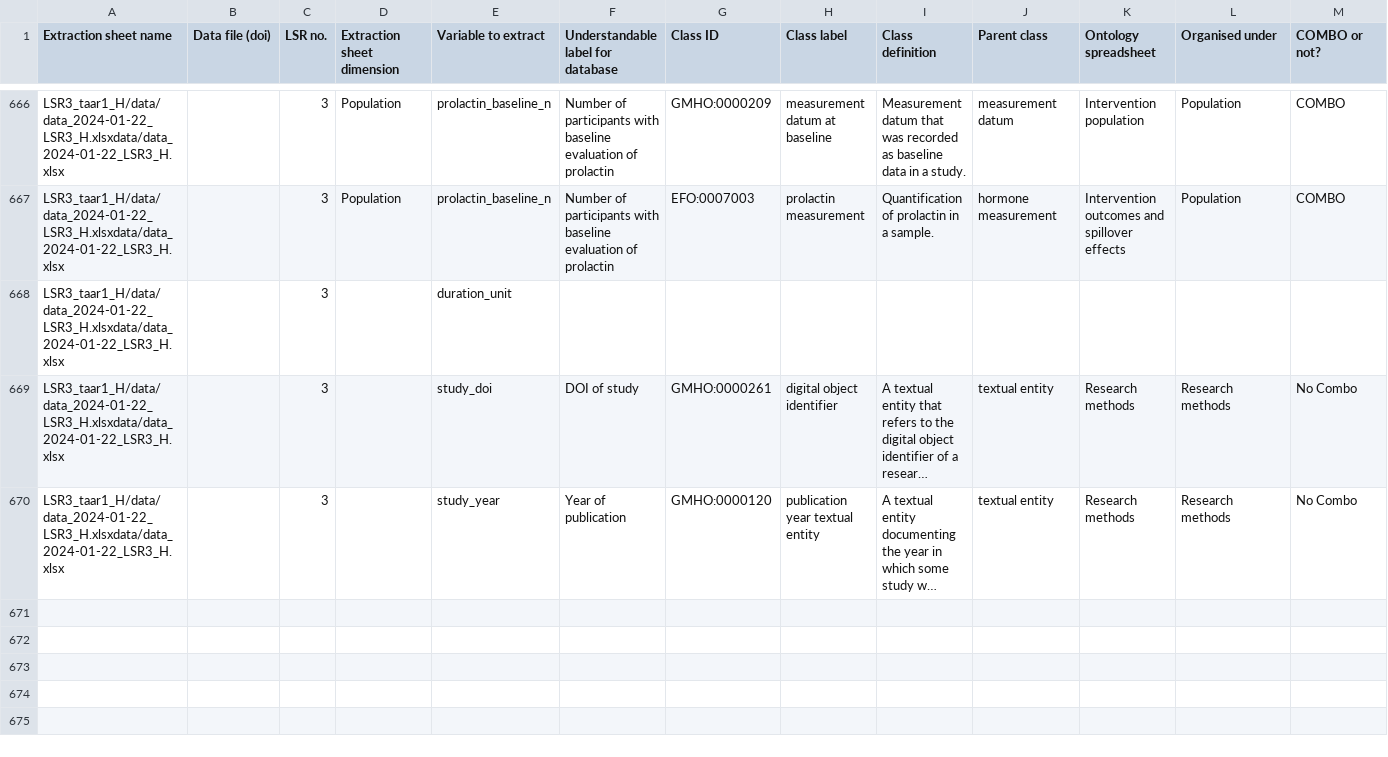
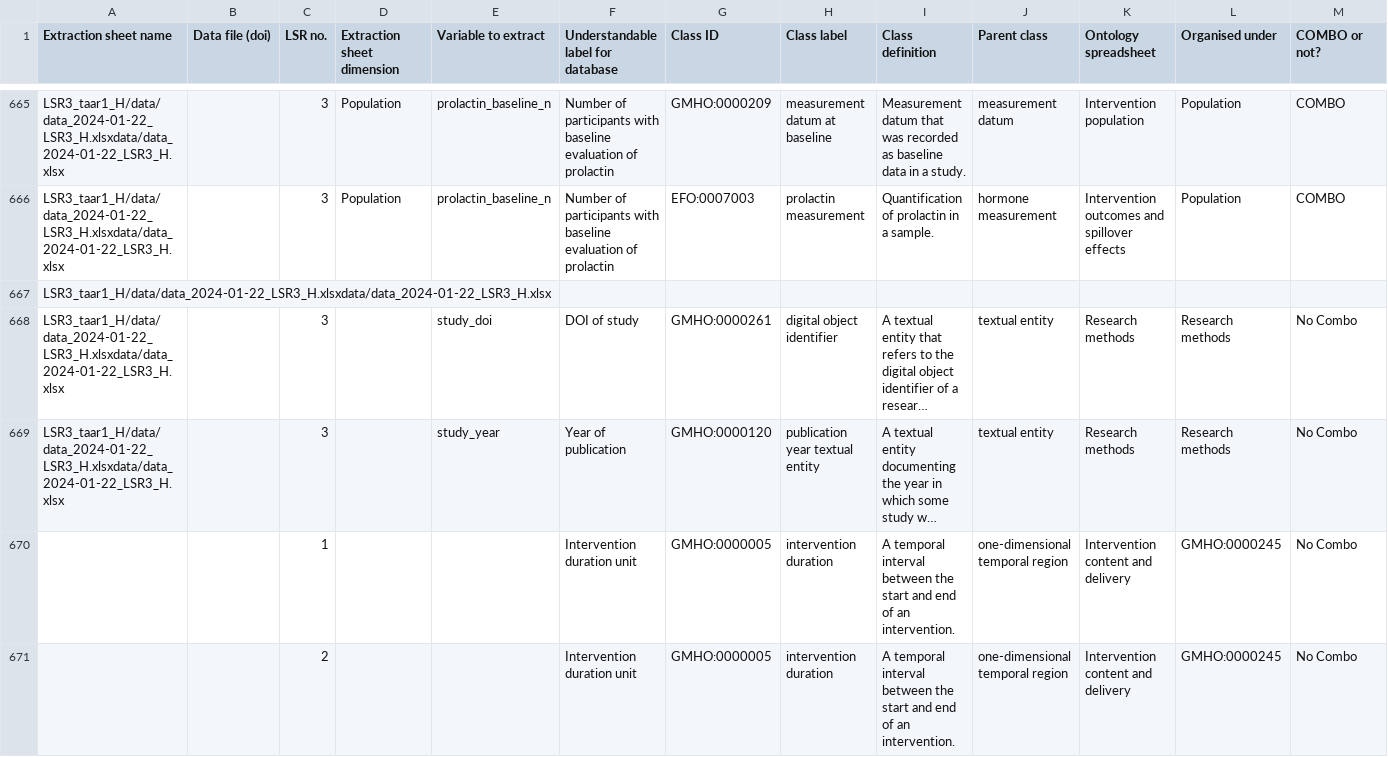
Before and after one commit to galenos-project/mental-health-ontology, a CSV file: Mapping to LSRs/Mental Health Ontology mapping to LSRs.csv, drawn as a sheet; only a part is shown, gaps mark what is left out; long unchanged cells end in …; addresses are those after the commit; rows hold the shown columns only; the diff covers the shown part only; the diff names each change by its address in the sheet, - before the commit and + after, or states it on an @@ line.

```diff
--- a/Mapping to LSRs/Mental Health Ontology mapping to LSRs.csv
+++ b/Mapping to LSRs/Mental Health Ontology mapping to LSRs.csv
-C667 (LSR no.): 3
+C667 (LSR no.): (empty)
-E667 (Variable to extract): duration_unit
+E667 (Variable to extract): (empty)
+row 670:  |  | 1 |  |  | Intervention duration unit | GMHO:0000005 | intervention duration | A temporal interval between the start and end of an intervention. | one-dimensional temporal region | Intervention content and delivery | GMHO:0000245 | No Combo
+row 671:  |  | 2 |  |  | Intervention duration unit | GMHO:0000005 | intervention duration | A temporal interval between the start and end of an intervention. | one-dimensional temporal region | Intervention content and delivery | GMHO:0000245 | No Combo
```
Also changed, not shown: 4 added rows, 1 removed row and 3 edited cells elsewhere in this file.
